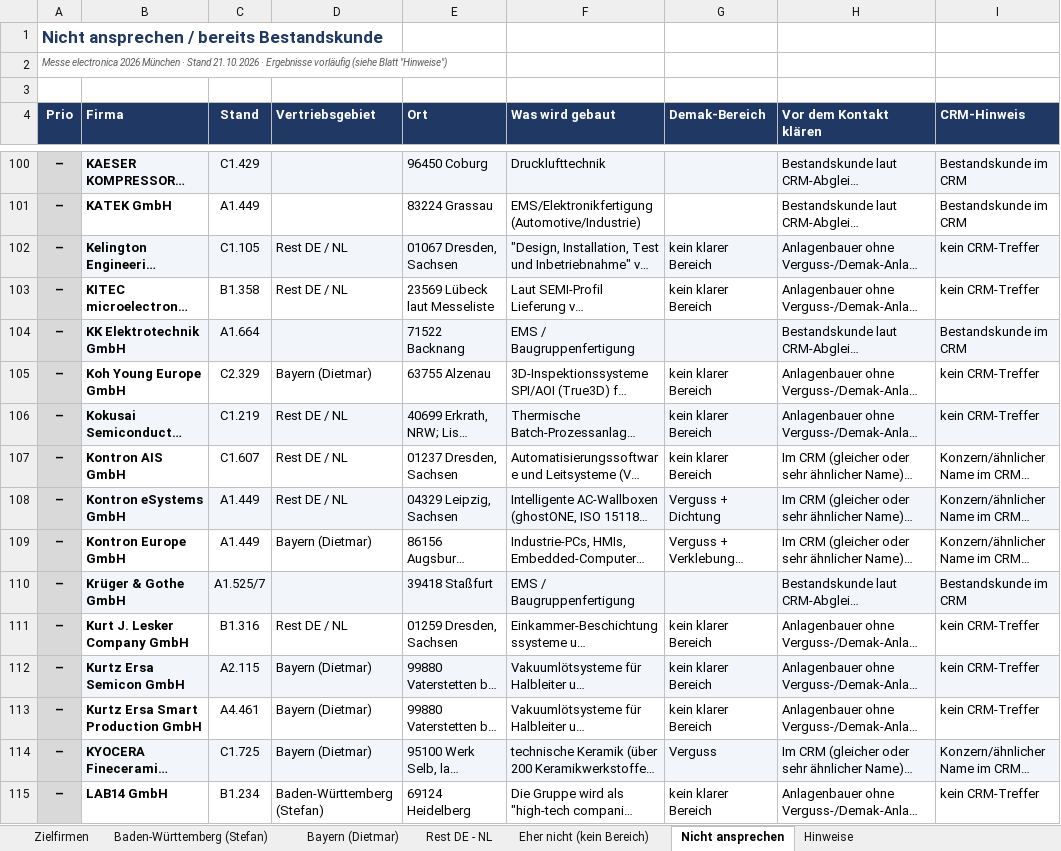
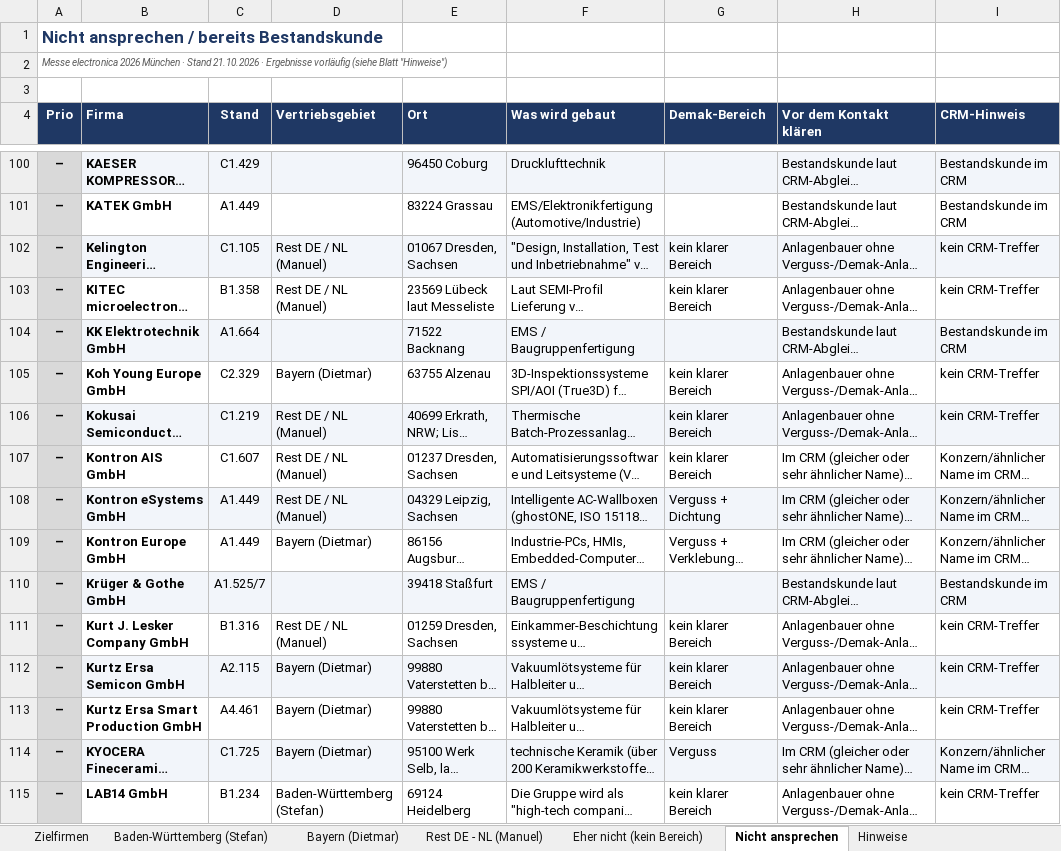
Before and after one commit to jeremygensch-svg/Sales-Team-Germany, an Excel workbook: aussendienst/electronica_2026_Aussendienst.xlsx, sheet Nicht ansprechen, drawn as a sheet; only a part is shown, gaps mark what is left out; long unchanged cells end in …; values as stored, in another font and other column widths than the file's, no borders; the diff covers the shown part only; the diff names each change by its address in the sheet, - before the commit and + after, or states it on an @@ line.

```diff
--- a/aussendienst/electronica_2026_Aussendienst.xlsx (sheet Nicht ansprechen)
+++ b/aussendienst/electronica_2026_Aussendienst.xlsx (sheet Nicht ansprechen)
-sheet tab: Rest DE - NL
+sheet tab: Rest DE - NL (Manuel)
-D102:D103 (Vertriebsgebiet): Rest DE / NL
+D102:D103 (Vertriebsgebiet): Rest DE / NL (Manuel)
-D106:D108 (Vertriebsgebiet): Rest DE / NL
+D106:D108 (Vertriebsgebiet): Rest DE / NL (Manuel)
-D111 (Vertriebsgebiet): Rest DE / NL
+D111 (Vertriebsgebiet): Rest DE / NL (Manuel)
```
Also changed, not shown: 41 edited cells elsewhere in this sheet, sheet Rest DE - NL (Manuel), sheet Hinweise.
